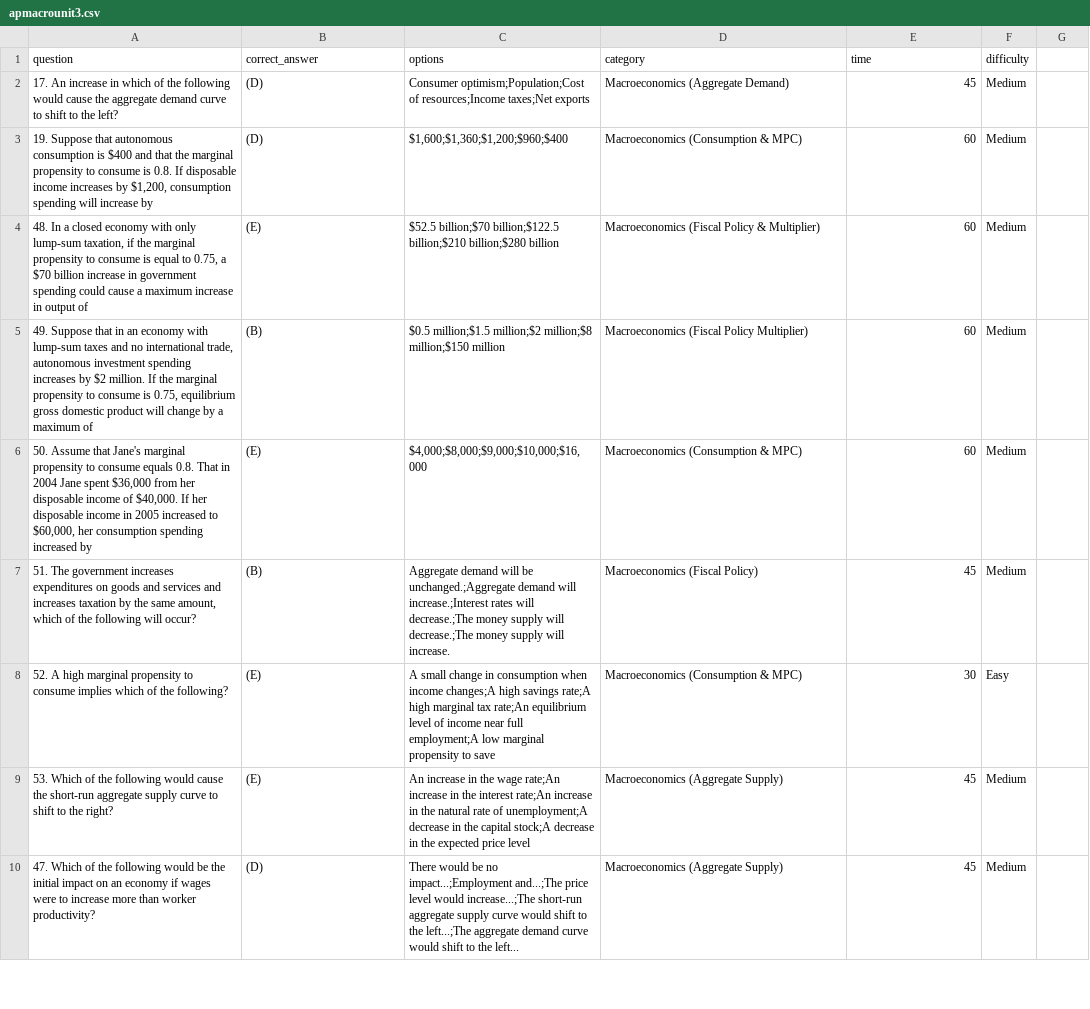
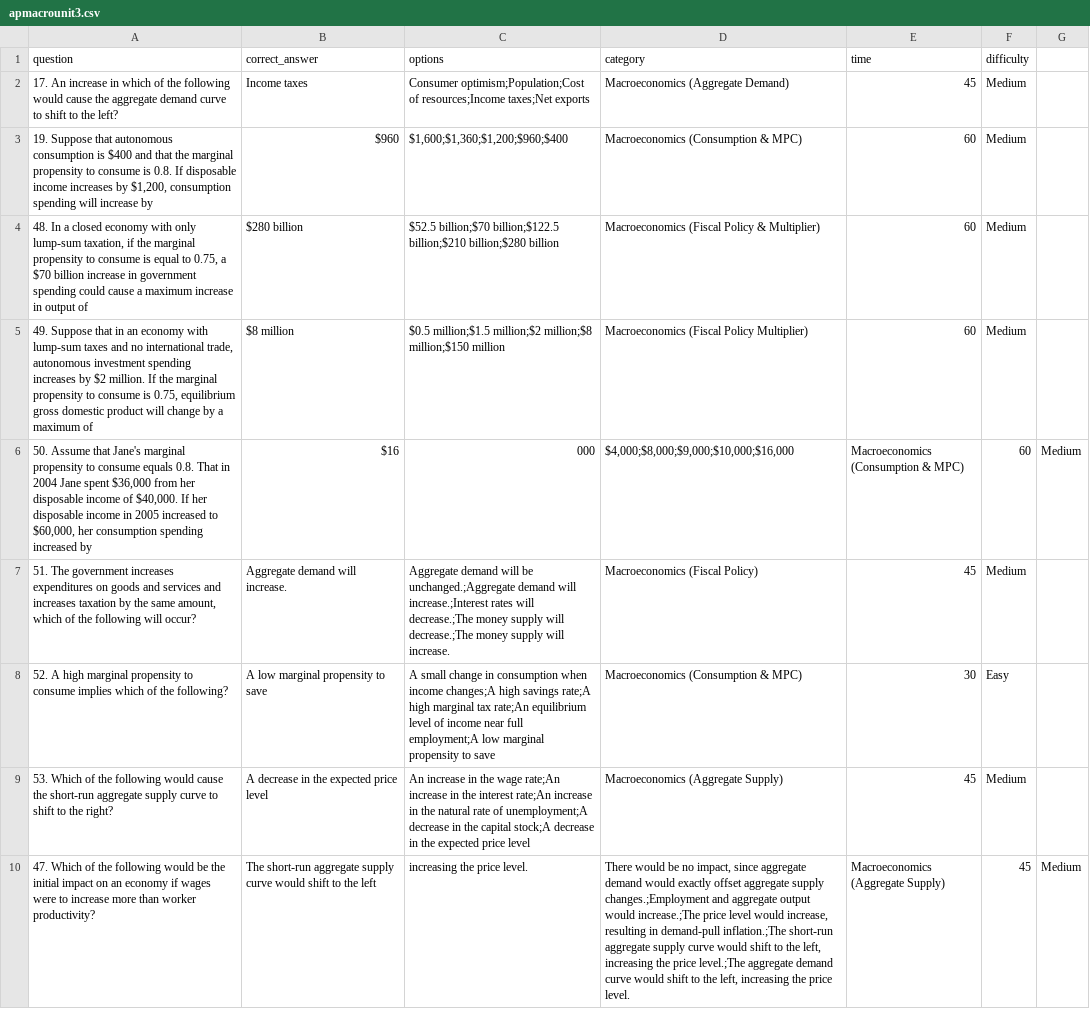
Before and after one commit to p119ro/NoviStudy, a CSV file: presets/apmacrounit3.csv, drawn as a sheet; only a part is shown; the diff covers the shown part only; the diff names each change by its address in the sheet, - before the commit and + after, or states it on an @@ line.

Commit message:
macro packet

```diff
--- a/presets/apmacrounit3.csv
+++ b/presets/apmacrounit3.csv
-B2 (correct_answer): (D)
+B2 (correct_answer): Income taxes
-B3 (correct_answer): (D)
+B3 (correct_answer): $960
-B4 (correct_answer): (E)
+B4 (correct_answer): $280 billion
-B5 (correct_answer): (B)
+B5 (correct_answer): $8 million
-B6 (correct_answer): (E)
+B6 (correct_answer): $16
-C6 (options): $4,000;$8,000;$9,000;$10,000;$16,000
+C6 (options): 000
-D6 (category): Macroeconomics (Consumption & MPC)
+D6 (category): $4,000;$8,000;$9,000;$10,000;$16,000
-E6 (time): 60
+E6 (time): Macroeconomics (Consumption & MPC)
-F6 (difficulty): Medium
+F6 (difficulty): 60
-G6: (empty)
+G6: Medium
-B7 (correct_answer): (B)
+B7 (correct_answer): Aggregate demand will increase.
-B8 (correct_answer): (E)
+B8 (correct_answer): A low marginal propensity to save
-B9 (correct_answer): (E)
+B9 (correct_answer): A decrease in the expected price level
-B10 (correct_answer): (D)
+B10 (correct_answer): The short-run aggregate supply curve would shift to the left
-C10 (options): There would be no impact...;Employment and...;The price level would increase...;The short-run aggregate supply curve would shift to the left...;The aggregate demand curve would shift to the left...
+C10 (options): increasing the price level.
-D10 (category): Macroeconomics (Aggregate Supply)
+D10 (category): There would be no impact, since aggregate demand would exactly offset aggregate supply changes.;Employment and aggregate output would increase.;The price level would increase, resulting in demand-pull inflation.;The short-run aggregate supply curve would shift to the left, increasing the price level.;The aggregate demand curve would shift to the left, increasing the price level.
-E10 (time): 45
+E10 (time): Macroeconomics (Aggregate Supply)
-F10 (difficulty): Medium
+F10 (difficulty): 45
-G10: (empty)
+G10: Medium
```
Also changed, not shown: 18 edited cells elsewhere in this file.
